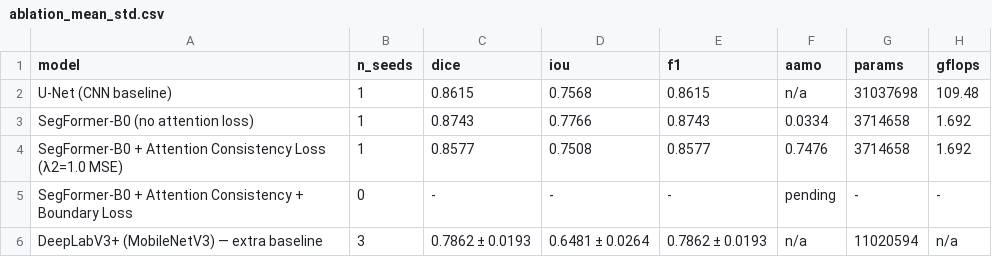
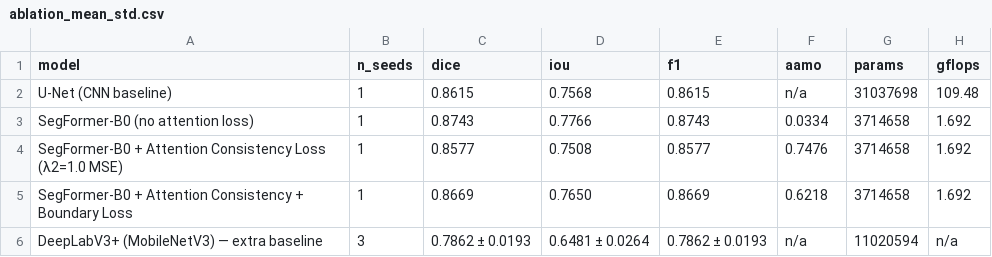
Before and after one commit to DNNGroupProject/DNN_Project, a CSV file: Phase2/Lasana-Person4/results/ablation_mean_std.csv, drawn as a sheet.

Commit message:
Fix stale Boundary Loss row in ablation_mean_std.md/csv
This table (Lasana's train_deeplab_multiseed.py output) still showed the
Boundary Loss row as "0 seeds / pending" from before the lambda3 sweep
completed. Re-ran the script with --skip-train to regenerate it, then
manually restored the DeepLabV3+ 3-seed aggregate (seeds 43/44's .pt
checkpoints aren't present on this machine - gitignored, only seed 42's
checkpoint is committed - so the script's fresh run silently regressed
that row to n=1 while fixing the boundary row). Net result: Boundary Loss
row now shows the real lambda3=0.2 numbers, DeepLabV3+'s genuine 3-seed
0.7862+/-0.0193 data is untouched, nothing else changed (verified via diff).

```diff
--- a/Phase2/Lasana-Person4/results/ablation_mean_std.csv
+++ b/Phase2/Lasana-Person4/results/ablation_mean_std.csv
@@ -4,3 +4,3 @@ SegFormer-B0 (no attention loss),1,0.8743,0.7766,0.8743,0.0334,3714658,1.692
 SegFormer-B0 + Attention Consistency Loss (λ2=1.0 MSE),1,0.8577,0.7508,0.8577,0.7476,3714658,1.692
-SegFormer-B0 + Attention Consistency + Boundary Loss,0,-,-,-,pending,-,-
+SegFormer-B0 + Attention Consistency + Boundary Loss,1,0.8669,0.7650,0.8669,0.6218,3714658,1.692
 DeepLabV3+ (MobileNetV3) — extra baseline,3,0.7862 ± 0.0193,0.6481 ± 0.0264,0.7862 ± 0.0193,n/a,11020594,n/a
```
Also changed, not shown: Phase2/Lasana-Person4/results/ablation_per_seed.csv, 2 other files.
